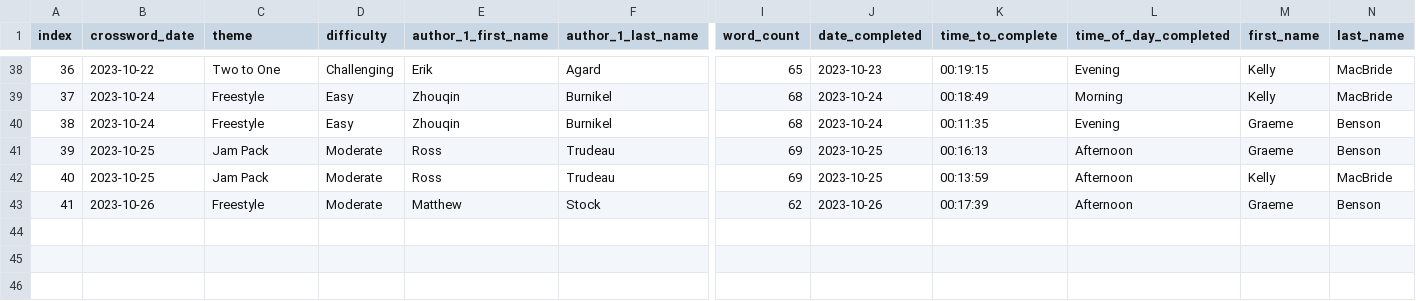
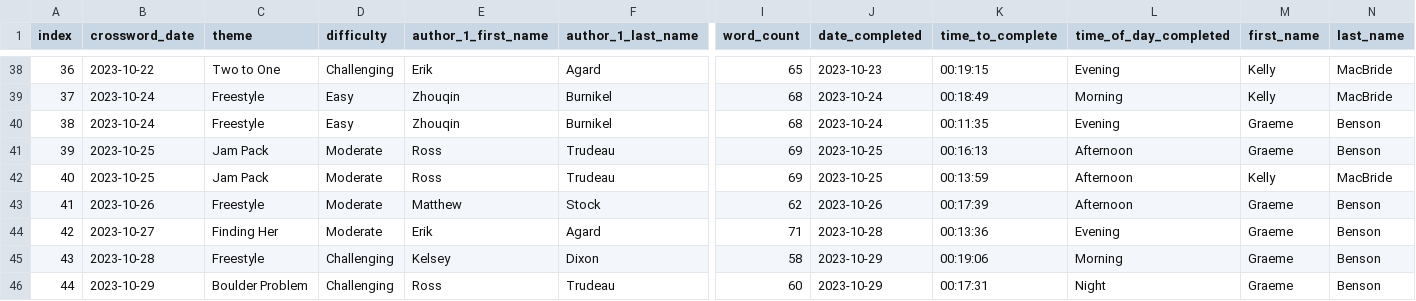
Before and after one commit to g-r-a-e-m-e/apple-news-crossword, a CSV file: data/apple-news-daily-crossword-data.csv, drawn as a sheet; only a part is shown, gaps mark what is left out; rows hold the shown columns only; the diff names each change by its address in the sheet, - before the commit and + after, or states it on an @@ line.

Commit message:
update data and analysis.py

```diff
--- a/data/apple-news-daily-crossword-data.csv
+++ b/data/apple-news-daily-crossword-data.csv
+row 44: 42 | 2023-10-27 | Finding Her | Moderate | Erik | Agard | 71 | 2023-10-28 | 00:13:36 | Evening | Graeme | Benson
+row 45: 43 | 2023-10-28 | Freestyle | Challenging | Kelsey | Dixon | 58 | 2023-10-29 | 00:19:06 | Morning | Graeme | Benson
+row 46: 44 | 2023-10-29 | Boulder Problem | Challenging | Ross | Trudeau | 60 | 2023-10-29 | 00:17:31 | Night | Graeme | Benson
```
Also changed, not shown: 2 other files.
